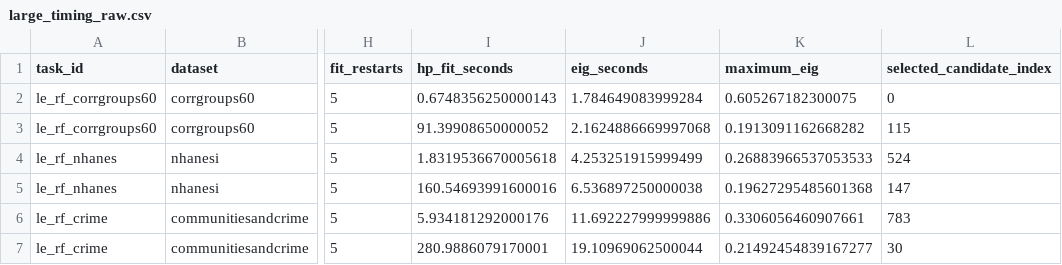
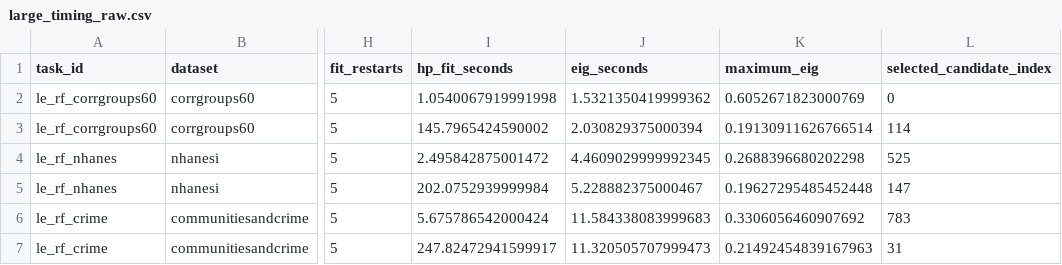
Before and after one commit to MachineLearning-Nerd/icml26-repro-ub9PwBtHqD-shapleig, a CSV file: .trackio/logbook/evidence/current/claim_5/large_timing_raw.csv, drawn as a sheet; only a part is shown, gaps mark what is left out; the diff names each change by its address in the sheet, - before the commit and + after, or states it on an @@ line.

Commit message:
Package exact evaluator-visible run evidence

```diff
--- a/.trackio/logbook/evidence/current/claim_5/large_timing_raw.csv
+++ b/.trackio/logbook/evidence/current/claim_5/large_timing_raw.csv
-I2 (hp_fit_seconds): 0.6748356250000143
+I2 (hp_fit_seconds): 1.0540067919991998
-J2 (eig_seconds): 1.784649083999284
+J2 (eig_seconds): 1.5321350419999362
-K2 (maximum_eig): 0.605267182300075
+K2 (maximum_eig): 0.6052671823000769
-I3 (hp_fit_seconds): 91.39908650000052
+I3 (hp_fit_seconds): 145.7965424590002
-J3 (eig_seconds): 2.1624886669997068
+J3 (eig_seconds): 2.030829375000394
-K3 (maximum_eig): 0.1913091162668282
+K3 (maximum_eig): 0.19130911626766514
-L3 (selected_candidate_index): 115
+L3 (selected_candidate_index): 114
-I4 (hp_fit_seconds): 1.8319536670005618
+I4 (hp_fit_seconds): 2.495842875001472
-J4 (eig_seconds): 4.253251915999499
+J4 (eig_seconds): 4.4609029999992345
-K4 (maximum_eig): 0.26883966537053533
+K4 (maximum_eig): 0.2688396680202298
-L4 (selected_candidate_index): 524
+L4 (selected_candidate_index): 525
-I5 (hp_fit_seconds): 160.54693991600016
+I5 (hp_fit_seconds): 202.0752939999984
-J5 (eig_seconds): 6.536897250000038
+J5 (eig_seconds): 5.228882375000467
-K5 (maximum_eig): 0.19627295485601368
+K5 (maximum_eig): 0.19627295485452448
-I6 (hp_fit_seconds): 5.934181292000176
+I6 (hp_fit_seconds): 5.675786542000424
-J6 (eig_seconds): 11.692227999999886
+J6 (eig_seconds): 11.584338083999683
-K6 (maximum_eig): 0.3306056460907661
+K6 (maximum_eig): 0.3306056460907692
-I7 (hp_fit_seconds): 280.9886079170001
+I7 (hp_fit_seconds): 247.82472941599917
-J7 (eig_seconds): 19.10969062500044
+J7 (eig_seconds): 11.320505707999473
-K7 (maximum_eig): 0.21492454839167277
+K7 (maximum_eig): 0.21492454839167963
-L7 (selected_candidate_index): 30
+L7 (selected_candidate_index): 31
```
Also changed, not shown: 17 other files.
